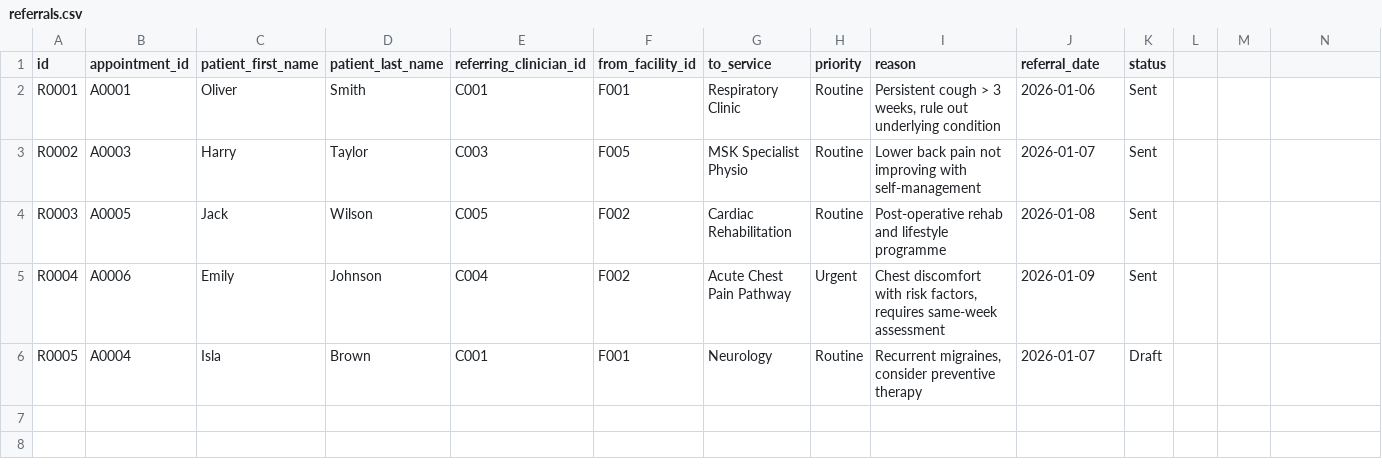
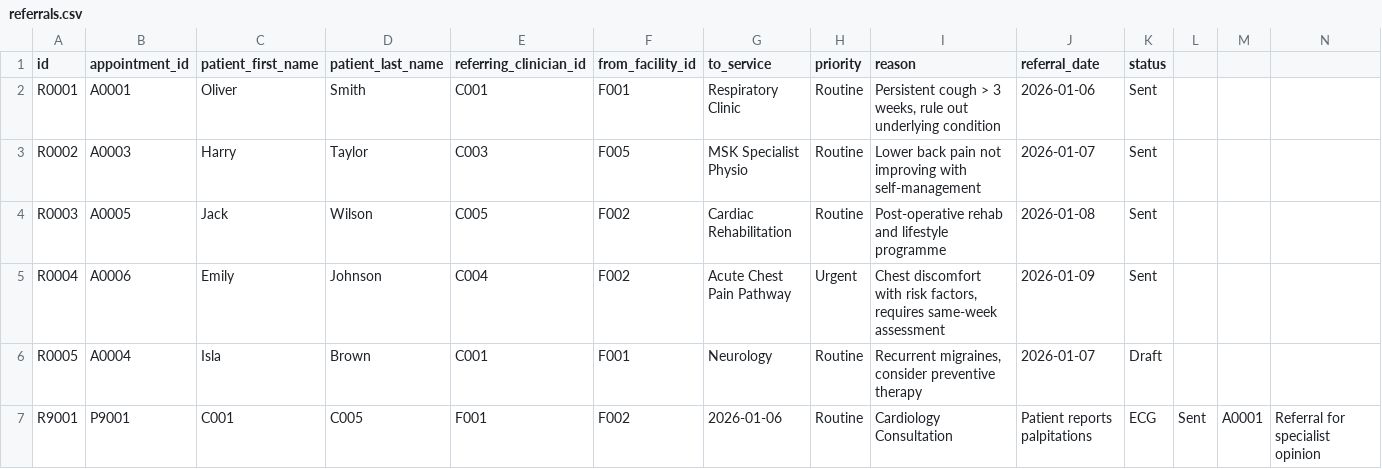
Before and after one commit to jlanzon/24158816.lanzon_part2, a CSV file: data/referrals.csv, drawn as a sheet; only a part is shown; rows hold the shown columns only; the diff names each change by its address in the sheet, - before the commit and + after, or states it on an @@ line.

```diff
--- a/data/referrals.csv
+++ b/data/referrals.csv
+row 7: R9001 | P9001 | C001 | C005 | F001 | F002 | 2026-01-06 | Routine | Cardiology Consultation | Patient reports palpitations | ECG | Sent | A0001 | Referral for specialist opinion
```
Also changed, not shown: data/patients.csv, data/prescriptions.csv, 17 other files.
